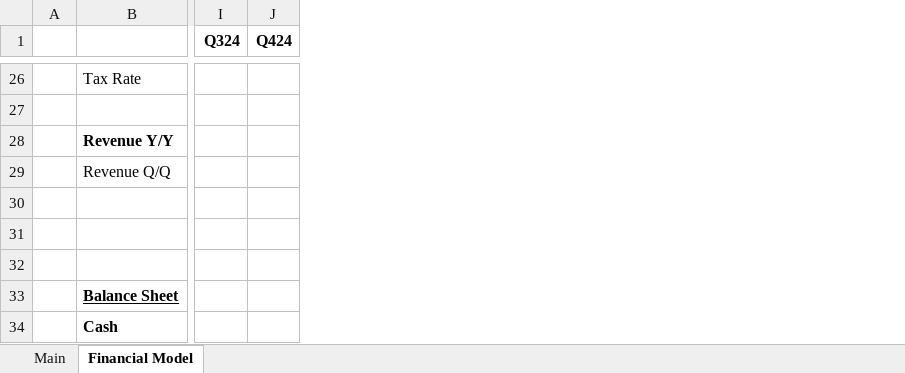
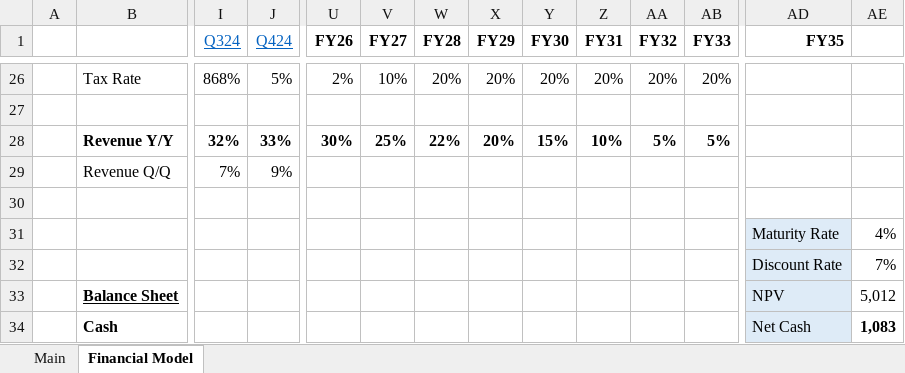
Before and after one commit to Charlie-Hill/Financial-Models, an Excel workbook: $GTLB.xlsx, sheet Financial Model, drawn as a sheet; only a part is shown, gaps mark what is left out; values as stored, in another font and other column widths than the file's, no borders; charts and pictures not drawn; rows hold the shown columns only; the diff covers the shown part only; the diff names each change by its address in the sheet, - before the commit and + after, or states it on an @@ line.

Commit message:
$GTLB more data

```diff
--- a/$GTLB.xlsx (sheet Financial Model)
+++ b/$GTLB.xlsx (sheet Financial Model)
+column U (FY26), rows 26-28: 2% |  | 30%
+column V (FY27), rows 26-28: 10% |  | 25%
+column W (FY28), rows 26-28: 20% |  | 22%
+column X (FY29), rows 26-28: 20% |  | 20%
+column Y (FY30), rows 26-28: 20% |  | 15%
+column Z (FY31), rows 26-28: 20% |  | 10%
+column AA (FY32), rows 26-28: 20% |  | 5%
+column AB (FY33), rows 26-28: 20% |  | 5%
+column AD (FY35), rows 31-34: Maturity Rate | Discount Rate | NPV | Net Cash
+column AE, rows 31-34: 4% | 7% | 5,012 | 1,083
@@ I1:J1 bold: on → off, underline: off → on, text colour: black → #0563C1 @@
-I26 (Q324): (empty)
+I26 (Q324): 868%
-J26 (Q424): (empty)
+J26 (Q424): 5%
-I28 (Q324): (empty)
+I28 (Q324): 32%
-J28 (Q424): (empty)
+J28 (Q424): 33%
-I29 (Q324): (empty)
+I29 (Q324): 7%
-J29 (Q424): (empty)
+J29 (Q424): 9%
-row 31: (empty)
+row 31:  |  |  |  |  |  |  |  |  |  |  |  | Maturity Rate | 4%
-row 32: (empty)
+row 32:  |  |  |  |  |  |  |  |  |  |  |  | Discount Rate | 7%
```
Also changed, not shown: 2 added rows, 2 removed rows, 68 added columns, 212 edited cells and cell formats elsewhere in this sheet, sheet Main, charts or pictures, Overview - Tech.xlsx.
